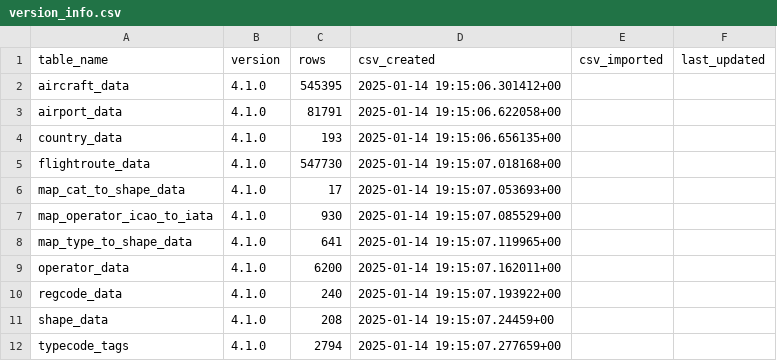
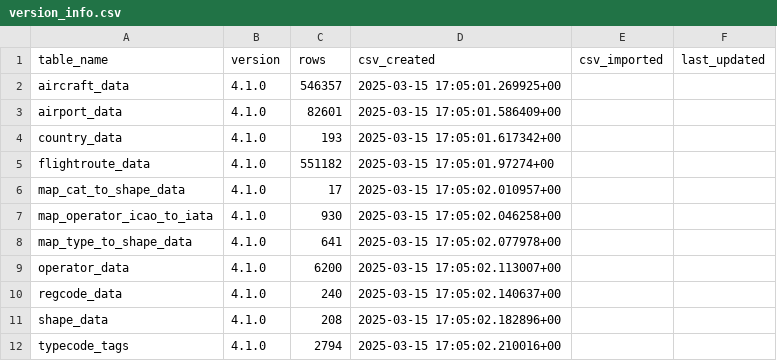
Before and after one commit to amnesica/BelugaProject, a CSV file: assets/dbContent/version_info.csv, drawn as a sheet.

```diff
--- a/assets/dbContent/version_info.csv
+++ b/assets/dbContent/version_info.csv
@@ -1,12 +1,12 @@
 table_name	version	rows	csv_created	csv_imported	last_updated
-aircraft_data	4.1.0	545395	2025-01-14 19:15:06.301412+00		
-airport_data	4.1.0	81791	2025-01-14 19:15:06.622058+00		
-country_data	4.1.0	193	2025-01-14 19:15:06.656135+00		
-flightroute_data	4.1.0	547730	2025-01-14 19:15:07.018168+00		
-map_cat_to_shape_data	4.1.0	17	2025-01-14 19:15:07.053693+00		
-map_operator_icao_to_iata	4.1.0	930	2025-01-14 19:15:07.085529+00		
-map_type_to_shape_data	4.1.0	641	2025-01-14 19:15:07.119965+00		
-operator_data	4.1.0	6200	2025-01-14 19:15:07.162011+00		
-regcode_data	4.1.0	240	2025-01-14 19:15:07.193922+00		
-shape_data	4.1.0	208	2025-01-14 19:15:07.24459+00		
-typecode_tags	4.1.0	2794	2025-01-14 19:15:07.277659+00		
+aircraft_data	4.1.0	546357	2025-03-15 17:05:01.269925+00		
+airport_data	4.1.0	82601	2025-03-15 17:05:01.586409+00		
+country_data	4.1.0	193	2025-03-15 17:05:01.617342+00		
+flightroute_data	4.1.0	551182	2025-03-15 17:05:01.97274+00		
+map_cat_to_shape_data	4.1.0	17	2025-03-15 17:05:02.010957+00		
+map_operator_icao_to_iata	4.1.0	930	2025-03-15 17:05:02.046258+00		
+map_type_to_shape_data	4.1.0	641	2025-03-15 17:05:02.077978+00		
+operator_data	4.1.0	6200	2025-03-15 17:05:02.113007+00		
+regcode_data	4.1.0	240	2025-03-15 17:05:02.140637+00		
+shape_data	4.1.0	208	2025-03-15 17:05:02.182896+00		
+typecode_tags	4.1.0	2794	2025-03-15 17:05:02.210016+00		
```
Also changed, not shown: assets/dbContent/map_type_to_shape_data.csv.
